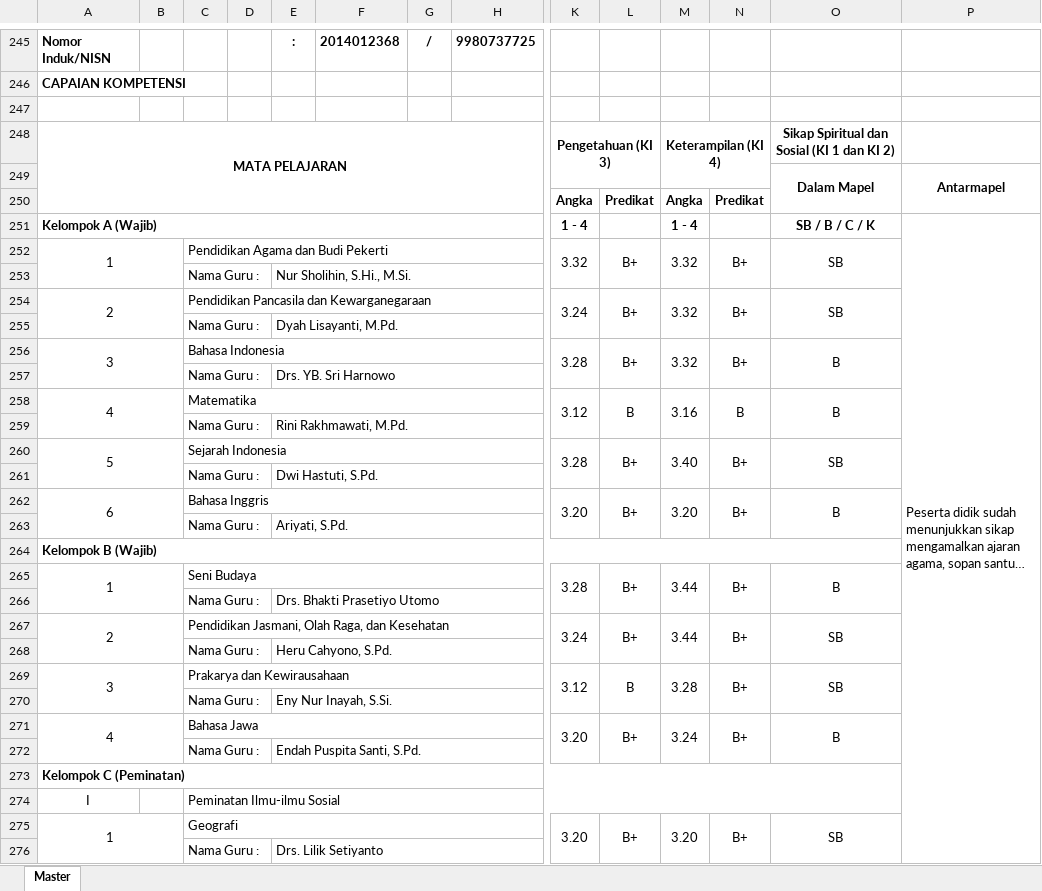
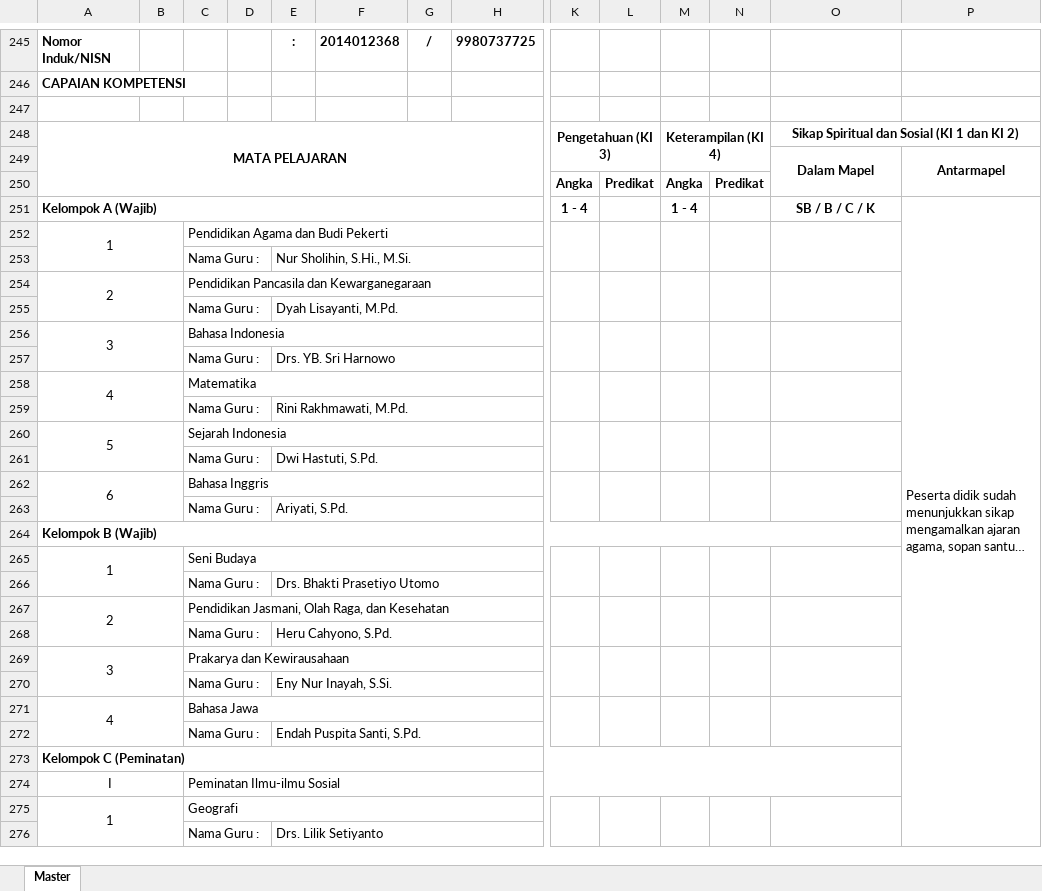
Before and after one commit to cakraamin/sma, an Excel workbook: template/RAPOR_K1.xlsx, sheet Master, drawn as a sheet; only a part is shown, gaps mark what is left out; long unchanged cells end in …; values as stored, in another font and other column widths than the file's, no borders; charts and pictures not drawn; removed rows and columns are numbered as before the commit, all else as after; rows hold the shown columns only; the diff covers the shown part only; the diff names each change by its address in the sheet, - before the commit and + after, or states it on an @@ line.

Commit message:
template terbaru dan diperbaiki

```diff
--- a/template/RAPOR_K1.xlsx (sheet Master)
+++ b/template/RAPOR_K1.xlsx (sheet Master)
+O248:P248 merged
-row 252: 1 |  | Pendidikan Agama dan Budi Pekerti |  |  |  |  |  | 3.32 | B+ | 3.32 | B+ | SB
+row 252: 1 |  | Pendidikan Agama dan Budi Pekerti
-row 254: 2 |  | Pendidikan Pancasila dan Kewarganegaraan |  |  |  |  |  | 3.24 | B+ | 3.32 | B+ | SB
+row 254: 2 |  | Pendidikan Pancasila dan Kewarganegaraan
-row 256: 3 |  | Bahasa Indonesia |  |  |  |  |  | 3.28 | B+ | 3.32 | B+ | B
+row 256: 3 |  | Bahasa Indonesia
-row 258: 4 |  | Matematika |  |  |  |  |  | 3.12 | B | 3.16 | B | B
+row 258: 4 |  | Matematika
-row 260: 5 |  | Sejarah Indonesia |  |  |  |  |  | 3.28 | B+ | 3.40 | B+ | SB
+row 260: 5 |  | Sejarah Indonesia
-row 262: 6 |  | Bahasa Inggris |  |  |  |  |  | 3.20 | B+ | 3.20 | B+ | B
+row 262: 6 |  | Bahasa Inggris
-row 265: 1 |  | Seni Budaya |  |  |  |  |  | 3.28 | B+ | 3.44 | B+ | B
+row 265: 1 |  | Seni Budaya
-row 267: 2 |  | Pendidikan Jasmani, Olah Raga, dan Kesehatan |  |  |  |  |  | 3.24 | B+ | 3.44 | B+ | SB
+row 267: 2 |  | Pendidikan Jasmani, Olah Raga, dan Kesehatan
-row 269: 3 |  | Prakarya dan Kewirausahaan |  |  |  |  |  | 3.12 | B | 3.28 | B+ | SB
+row 269: 3 |  | Prakarya dan Kewirausahaan
-row 271: 4 |  | Bahasa Jawa |  |  |  |  |  | 3.20 | B+ | 3.24 | B+ | B
+row 271: 4 |  | Bahasa Jawa
+A274:B274 merged
-row 275: 1 |  | Geografi |  |  |  |  |  | 3.20 | B+ | 3.20 | B+ | SB
+row 275: 1 |  | Geografi
```
Also changed, not shown: 5 added rows, 5 removed rows and merged cells elsewhere in this sheet, charts or pictures.
